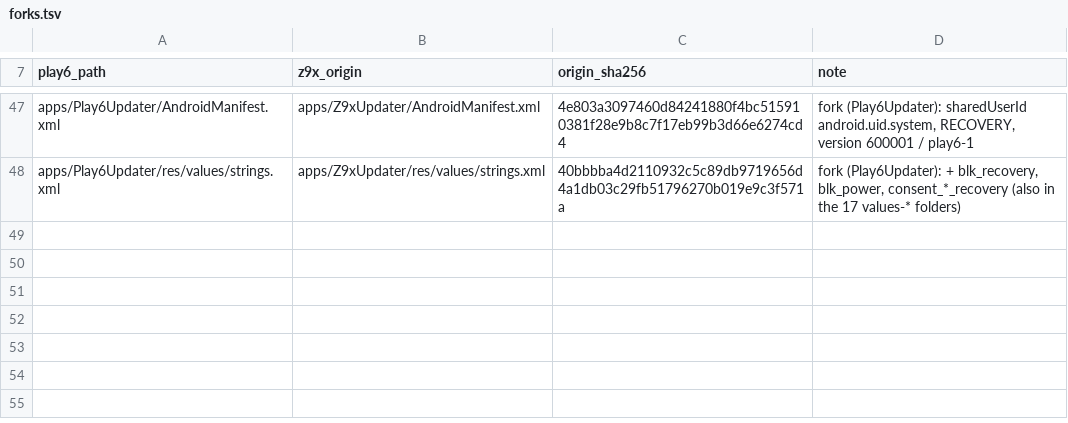
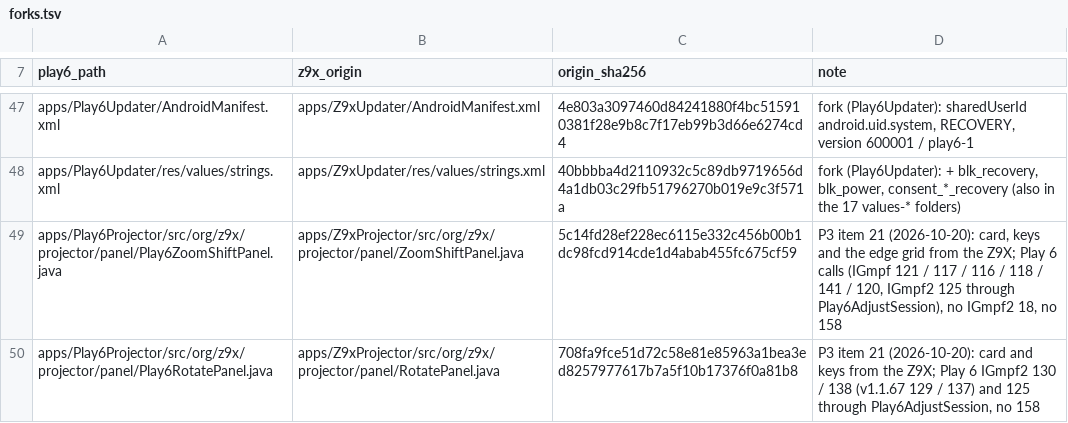
Before and after one commit to kmuradoff/lumen-os, a TSV file: tools/play6/forks.tsv, drawn as a sheet; only a part is shown, gaps mark what is left out; the diff names each change by its address in the sheet, - before the commit and + after, or states it on an @@ line.

Commit message:
Play 6: zoom and shift, picture rotation, Bluetooth speaker, ambient light
The four stock features the Play 6 tester missed, in the quick panel, read
from the stock v1.7.116 paths. Not device-tested yet.

- Zoom and shift (Keystone page): digital size (IGmpf 121 / 117 / 116 /
  118 / 120) and shift (141), bracketed by IGmpf2 125 and the real-time
  keystone pause 573 as stock; markers settle a session a dead process
  left open. The row shows only when 117 / 116 parse.
- Picture rotation (Keystone page): IGmpf2 130 / 138 (v1.1.67 129 / 137),
  0.5 degree steps inside the range the projector reports; the row shows
  only when 130 parses and is plausible.
- Ambient light: the G0058 stand has no LED of its own, stock draws the
  light with the projector. Same colors, effects and Global key as stock;
  optional lower brightness for a night light, restored afterwards. Tile
  gated by IGmpf2 71 as stock's settings entry.
- Bluetooth speaker: the picture off (IGmpf 195 / 196 only), the projector
  an A2DP sink for a phone with AVRCP keys. The A2DP role switches through
  sys.lumen.p6.bt_role and init (play6_base.rc) plus a Bluetooth restart,
  and goes back to the headphone role on exit. EXP-6 tries both roles at
  once as stock did.
- Check H: value rules for 121 / 120 / 118 / 141 and IGmpf2 138.

```diff
--- a/tools/play6/forks.tsv
+++ b/tools/play6/forks.tsv
+row 49: apps/Play6Projector/src/org/z9x/projector/panel/Play6ZoomShiftPanel.java | apps/Z9xProjector/src/org/z9x/projector/panel/ZoomShiftPanel.java | 5c14fd28ef228ec6115e332c456b00b1dc98fcd914cde1d4abab455fc675cf59 | P3 item 21 (2026-10-20): card, keys and the edge grid from the Z9X; Play 6 calls (IGmpf 121 / 117 / 116 / 118 / 141 / 120, IGmpf2 125 through Play6AdjustSession), no IGmpf2 18, no 158
+row 50: apps/Play6Projector/src/org/z9x/projector/panel/Play6RotatePanel.java | apps/Z9xProjector/src/org/z9x/projector/panel/RotatePanel.java | 708fa9fce51d72c58e81e85963a1bea3ed8257977617b7a5f10b17376f0a81b8 | P3 item 21 (2026-10-20): card and keys from the Z9X; Play 6 IGmpf2 130 / 138 (v1.1.67 129 / 137) and 125 through Play6AdjustSession, no 158
```
Also changed, not shown: 52 other files.
